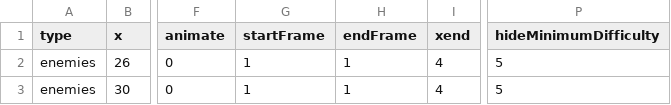
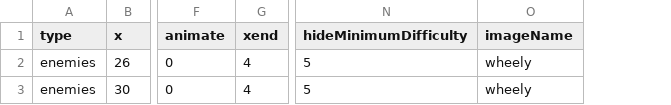
Before and after one commit to venoirEnterprises/followMe2, a CSV file: mDB files/1_enemies.csv, drawn as a sheet; only a part is shown, gaps mark what is left out; removed rows and columns are numbered as before the commit, all else as after; the diff names each change by its address in the sheet, - before the commit and + after, or states it on an @@ line.

Commit message:
Close #17. New attribute imageName will tie to type for specific png files per object. Will have different files for animations too

```diff
--- a/mDB files/1_enemies.csv
+++ b/mDB files/1_enemies.csv
-column G (startFrame), rows 2-3: 1 | 1
-column H (endFrame), rows 2-3: 1 | 1
+column O (imageName), rows 2-3: wheely | wheely
```
Also changed, not shown: 15 other files.
